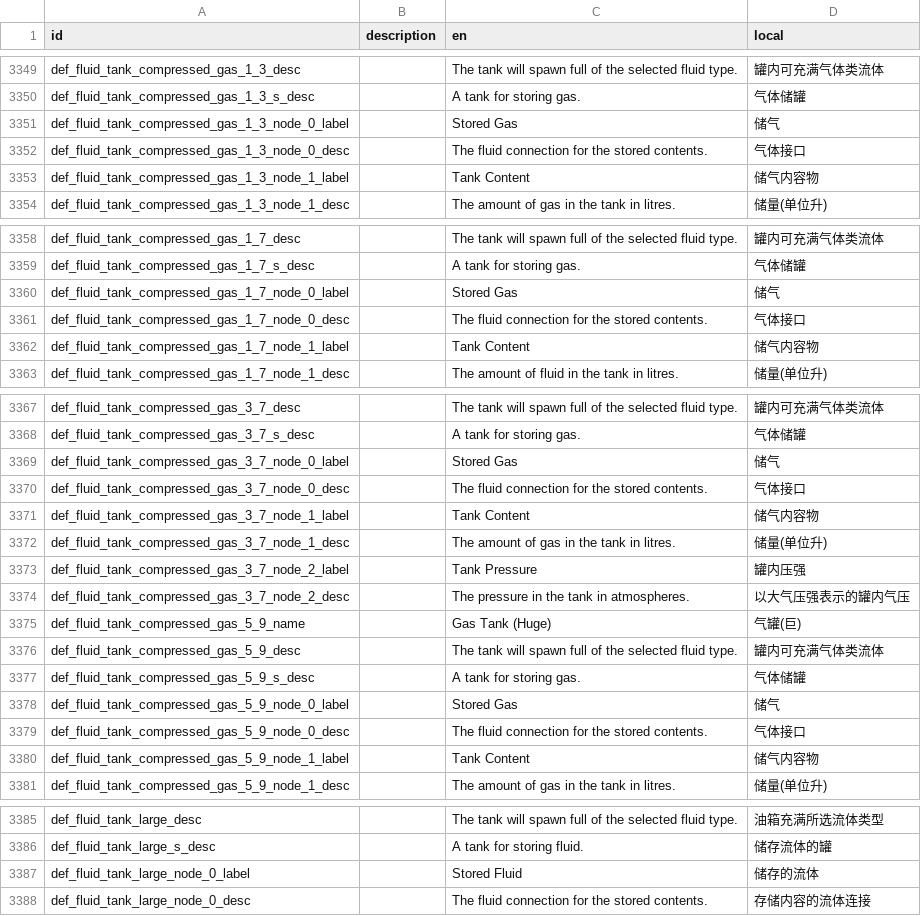
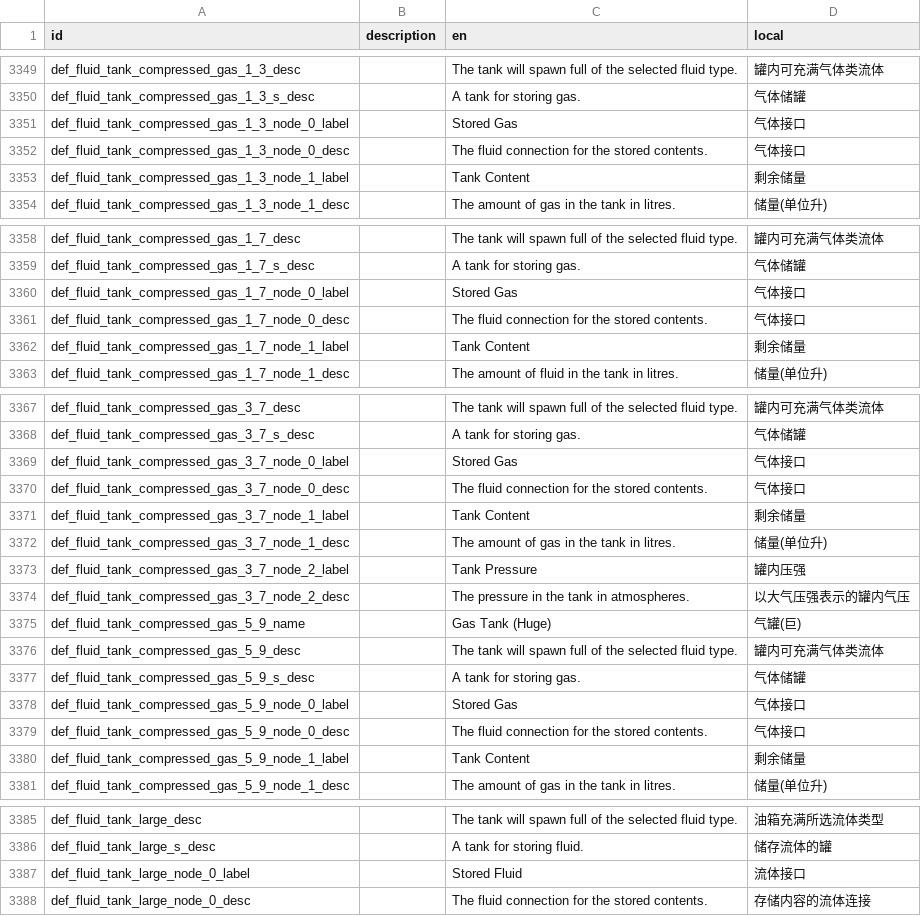
Before and after one commit to BKN46/stormworks-translate-chn, a TSV file: SimplifiedChinese.tsv, drawn as a sheet; only a part is shown, gaps mark what is left out; the diff covers the shown part only.

Commit message:
fix tank

```diff
--- a/SimplifiedChinese.tsv
+++ b/SimplifiedChinese.tsv
@@ -3350,5 +3350,5 @@ def_fluid_tank_compressed_gas_1_3_desc		The tank will spawn full of the selected
 def_fluid_tank_compressed_gas_1_3_s_desc		A tank for storing gas.	气体储罐
-def_fluid_tank_compressed_gas_1_3_node_0_label		Stored Gas	储气
+def_fluid_tank_compressed_gas_1_3_node_0_label		Stored Gas	气体接口
 def_fluid_tank_compressed_gas_1_3_node_0_desc		The fluid connection for the stored contents.	气体接口
-def_fluid_tank_compressed_gas_1_3_node_1_label		Tank Content	储气内容物
+def_fluid_tank_compressed_gas_1_3_node_1_label		Tank Content	剩余储量
 def_fluid_tank_compressed_gas_1_3_node_1_desc		The amount of gas in the tank in litres.	储量(单位升)
@@ -3359,5 +3359,5 @@ def_fluid_tank_compressed_gas_1_7_desc		The tank will spawn full of the selected
 def_fluid_tank_compressed_gas_1_7_s_desc		A tank for storing gas.	气体储罐
-def_fluid_tank_compressed_gas_1_7_node_0_label		Stored Gas	储气
+def_fluid_tank_compressed_gas_1_7_node_0_label		Stored Gas	气体接口
 def_fluid_tank_compressed_gas_1_7_node_0_desc		The fluid connection for the stored contents.	气体接口
-def_fluid_tank_compressed_gas_1_7_node_1_label		Tank Content	储气内容物
+def_fluid_tank_compressed_gas_1_7_node_1_label		Tank Content	剩余储量
 def_fluid_tank_compressed_gas_1_7_node_1_desc		The amount of fluid in the tank in litres.	储量(单位升)
@@ -3368,5 +3368,5 @@ def_fluid_tank_compressed_gas_3_7_desc		The tank will spawn full of the selected
 def_fluid_tank_compressed_gas_3_7_s_desc		A tank for storing gas.	气体储罐
-def_fluid_tank_compressed_gas_3_7_node_0_label		Stored Gas	储气
+def_fluid_tank_compressed_gas_3_7_node_0_label		Stored Gas	气体接口
 def_fluid_tank_compressed_gas_3_7_node_0_desc		The fluid connection for the stored contents.	气体接口
-def_fluid_tank_compressed_gas_3_7_node_1_label		Tank Content	储气内容物
+def_fluid_tank_compressed_gas_3_7_node_1_label		Tank Content	剩余储量
 def_fluid_tank_compressed_gas_3_7_node_1_desc		The amount of gas in the tank in litres.	储量(单位升)
@@ -3377,5 +3377,5 @@ def_fluid_tank_compressed_gas_5_9_desc		The tank will spawn full of the selected
 def_fluid_tank_compressed_gas_5_9_s_desc		A tank for storing gas.	气体储罐
-def_fluid_tank_compressed_gas_5_9_node_0_label		Stored Gas	储气
+def_fluid_tank_compressed_gas_5_9_node_0_label		Stored Gas	气体接口
 def_fluid_tank_compressed_gas_5_9_node_0_desc		The fluid connection for the stored contents.	气体接口
-def_fluid_tank_compressed_gas_5_9_node_1_label		Tank Content	储气内容物
+def_fluid_tank_compressed_gas_5_9_node_1_label		Tank Content	剩余储量
 def_fluid_tank_compressed_gas_5_9_node_1_desc		The amount of gas in the tank in litres.	储量(单位升)
@@ -3386,3 +3386,3 @@ def_fluid_tank_large_desc		The tank will spawn full of the selected fluid type.
 def_fluid_tank_large_s_desc		A tank for storing fluid.	储存流体的罐
-def_fluid_tank_large_node_0_label		Stored Fluid	储存的流体
+def_fluid_tank_large_node_0_label		Stored Fluid	流体接口
 def_fluid_tank_large_node_0_desc		The fluid connection for the stored contents.	存储内容的流体连接
```
Also changed, not shown: 2 edited cells elsewhere in this file.
